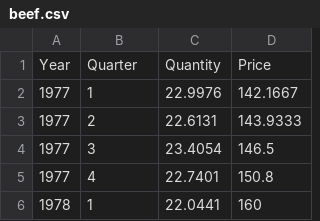
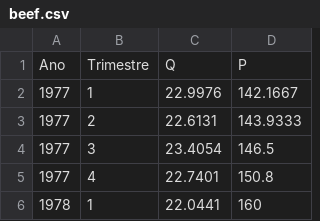
Before and after one commit to bzapatab/Evaluacion_Proyectos, a CSV file: beef.csv, drawn as a sheet; only a part is shown.

Commit message:
Update beef.csv

```diff
--- a/beef.csv
+++ b/beef.csv
@@ -1,2 +1,2 @@
-Year,Quarter,Quantity,Price
+Ano,Trimestre,Q,P
 1977,1,22.9976,142.1667
```
